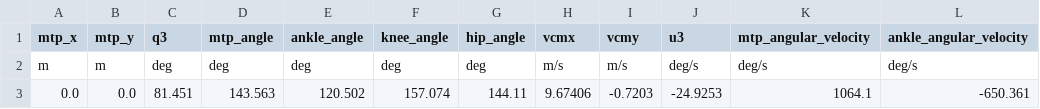
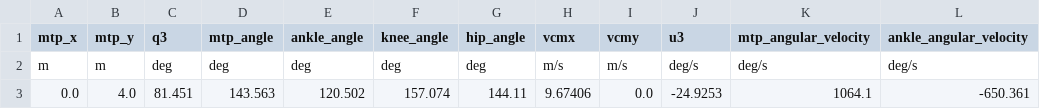
Before and after one commit to TomRottier/SprintingModel_julia, a CSV file: data/initial_conditions.csv, drawn as a sheet; only a part is shown; the diff names each change by its address in the sheet, - before the commit and + after, or states it on an @@ line.

```diff
--- a/data/initial_conditions.csv
+++ b/data/initial_conditions.csv
-B3 (mtp_y): 0.0
+B3 (mtp_y): 4.0
-I3 (vcmy): -0.7203
+I3 (vcmy): 0.0
```
Also changed, not shown: data/parameters.csv, 11 other files.
